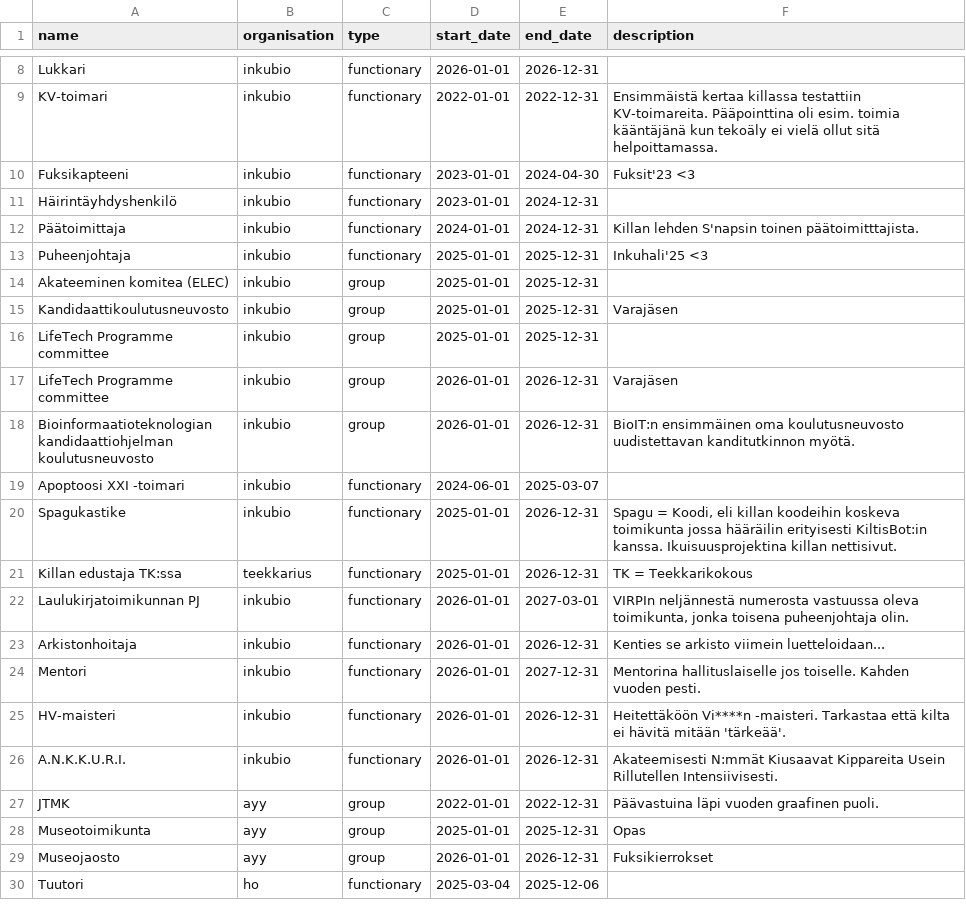
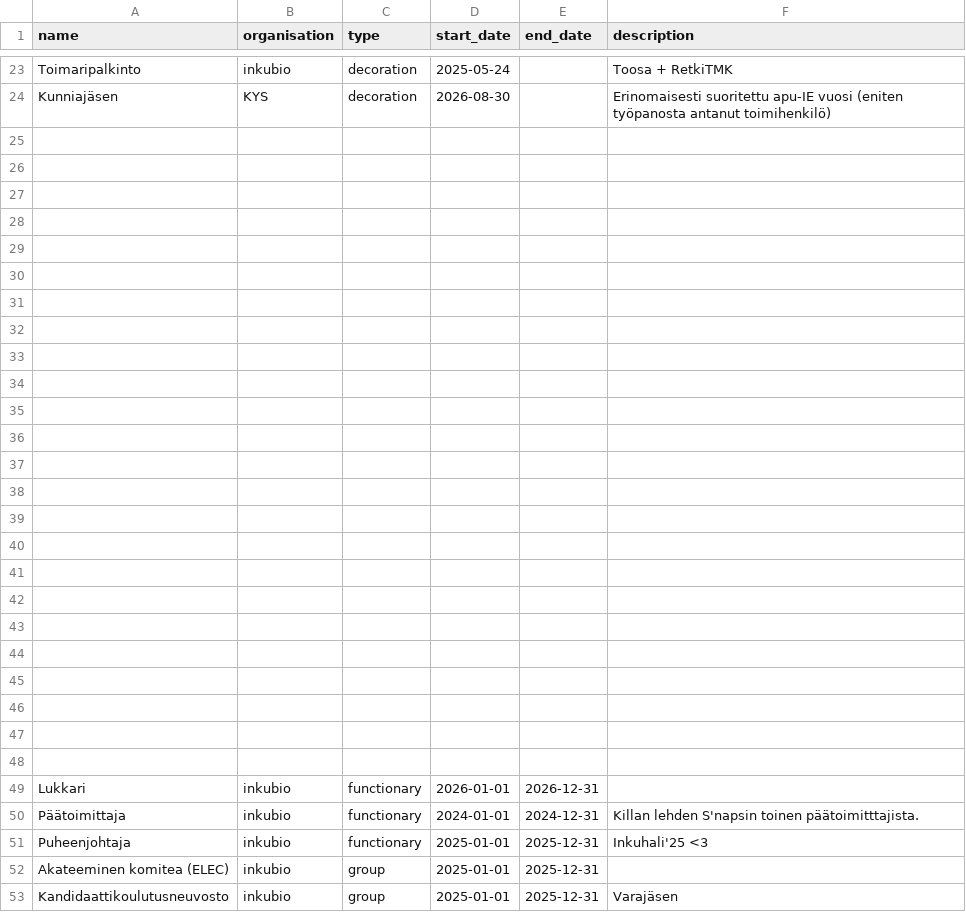
Before and after one commit to LexaFT/CV-sivut, a CSV file: public/data.csv, drawn as a sheet; only a part is shown, gaps mark what is left out; the shorter side is filled out with more unchanged rows; removed rows and columns are numbered as before the commit, all else as after; the diff covers the shown part only; the diff names each change by its address in the sheet, - before the commit and + after, or states it on an @@ line.

```diff
--- a/public/data.csv
+++ b/public/data.csv
+row 23: Toimaripalkinto | inkubio | decoration | 2025-05-24 |  | Toosa + RetkiTMK
+row 24: Kunniajäsen | KYS | decoration | 2026-08-30 |  | Erinomaisesti suoritettu apu-IE vuosi (eniten työpanosta antanut toimihenkilö)
+row 25: (empty)
+row 26: (empty)
+row 27: (empty)
+row 28: (empty)
+row 29: (empty)
+row 30: (empty)
+row 31: (empty)
+row 32: (empty)
+row 33: (empty)
+row 34: (empty)
+row 35: (empty)
+row 36: (empty)
+row 37: (empty)
+row 38: (empty)
+row 39: (empty)
+row 40: (empty)
+row 41: (empty)
+row 42: (empty)
+row 43: (empty)
+row 44: (empty)
+row 45: (empty)
+row 46: (empty)
+row 47: (empty)
+row 48: (empty)
-row 9: KV-toimari | inkubio | functionary | 2022-01-01 | 2022-12-31 | Ensimmäistä kertaa killassa testattiin KV-toimareita. Pääpointtina oli esim. toimia kääntäjänä kun tekoäly ei vielä ollut sitä helpoittamassa.
-row 10: Fuksikapteeni | inkubio | functionary | 2023-01-01 | 2024-04-30 | Fuksit'23 <3
-row 11: Häirintäyhdyshenkilö | inkubio | functionary | 2023-01-01 | 2024-12-31
```
Also changed, not shown: 17 added rows, 15 removed rows and 14 edited cells elsewhere in this file, 1 other file.
